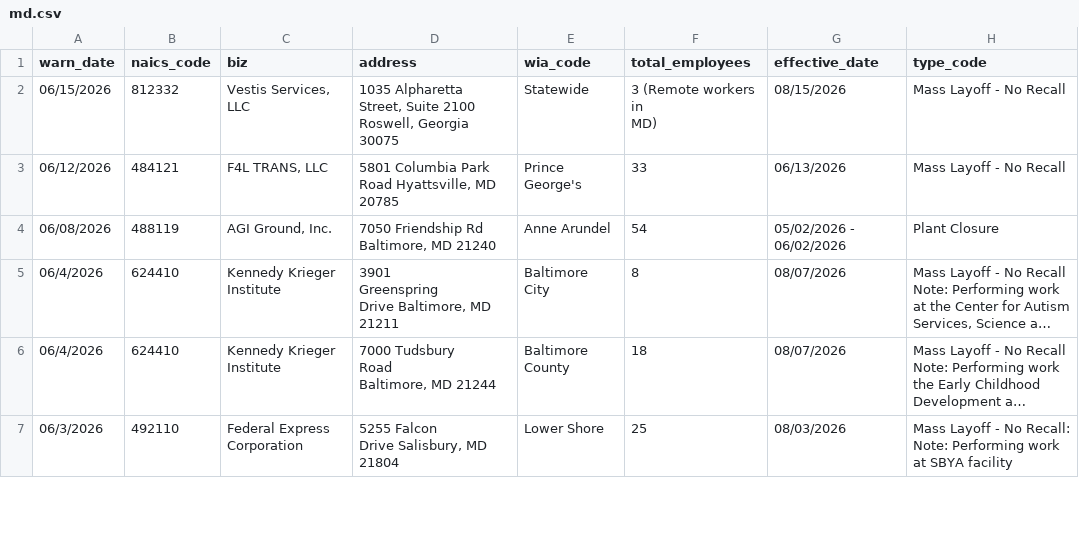
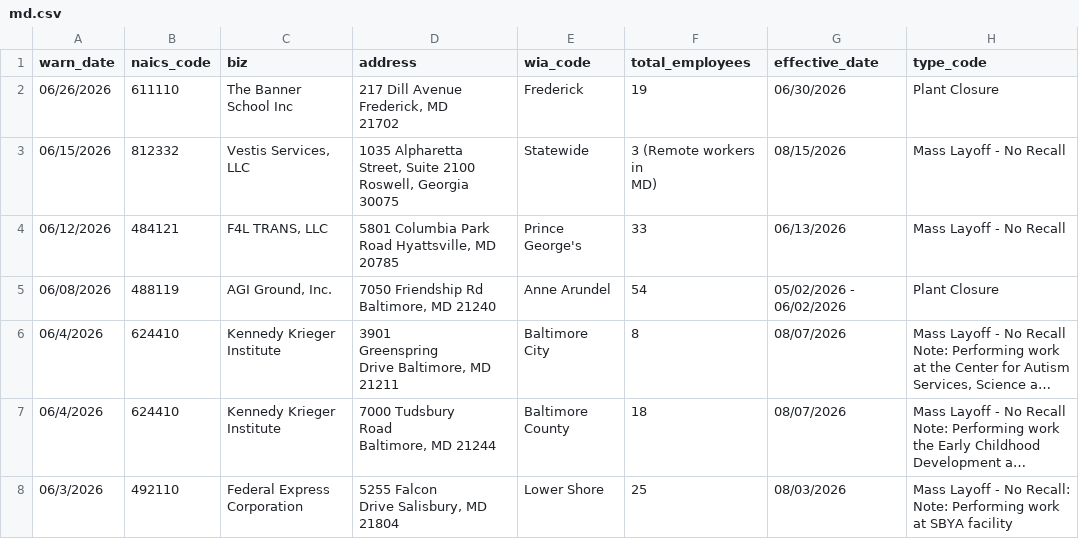
Before and after one commit to MohitPanpaliya/New-Repo, a CSV file: data/md.csv, drawn as a sheet; only a part is shown; long unchanged cells end in ….

```diff
--- a/data/md.csv
+++ b/data/md.csv
@@ -1,2 +1,5 @@
 warn_date,naics_code,biz,address,wia_code,total_employees,effective_date,type_code
+06/26/2026,611110,"The Banner
+School Inc","217 Dill Avenue  Frederick, MD
+21702",Frederick,19,06/30/2026,Plant Closure
 06/15/2026,812332,"Vestis Services,
```
